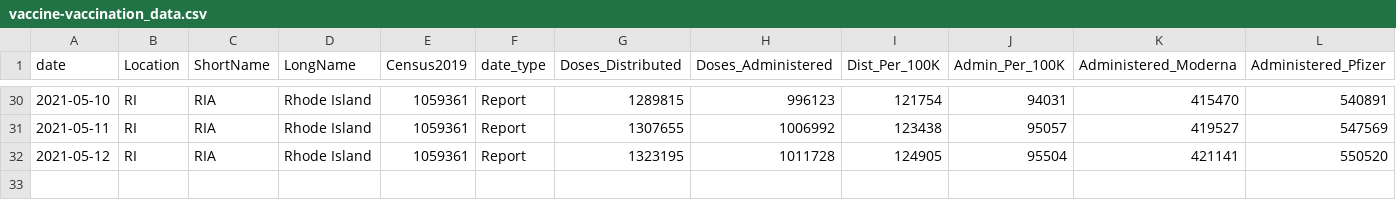
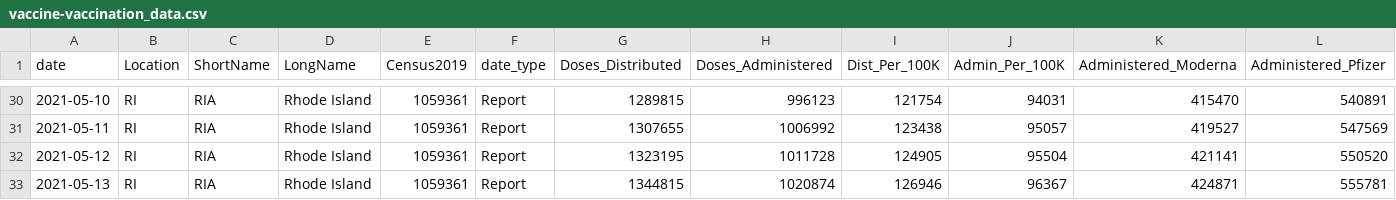
Before and after one commit to SmirkyGraphs/ri-covid19-updates, a CSV file: data/raw/vaccine-vaccination_data.csv, drawn as a sheet; only a part is shown, gaps mark what is left out; rows hold the shown columns only; the diff names each change by its address in the sheet, - before the commit and + after, or states it on an @@ line.

```diff
--- a/data/raw/vaccine-vaccination_data.csv
+++ b/data/raw/vaccine-vaccination_data.csv
+row 33: 2021-05-13 | RI | RIA | Rhode Island | 1059361 | Report | 1344815 | 1020874 | 126946 | 96367 | 424871 | 555781
```
Also changed, not shown: data/clean/ri-covid-19-clean.csv, data/clean/vaccine-vaccination_data-clean.csv, 42 other files.
